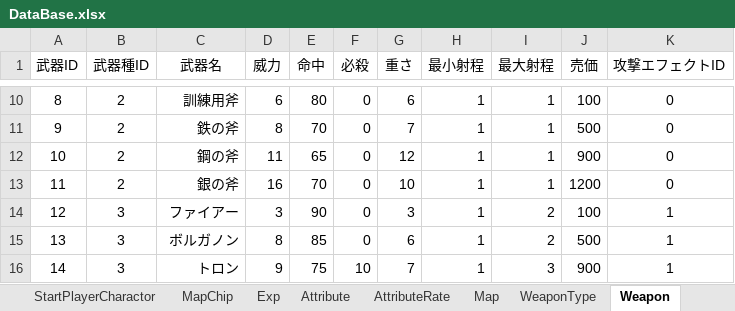
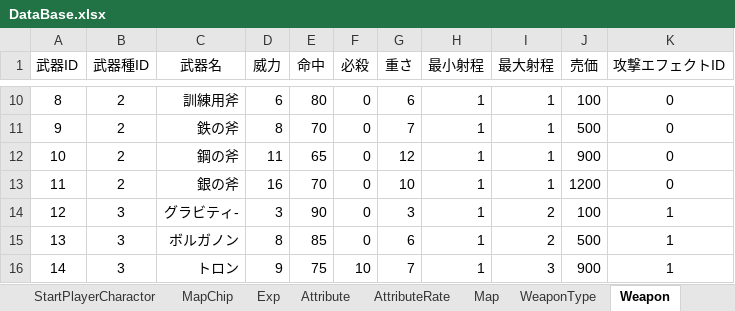
Before and after one commit to nagisa2039/Commander, an Excel workbook: Resource/DataBase/DataBase.xlsx, sheet Weapon, drawn as a sheet; only a part is shown, gaps mark what is left out; values as stored, in another font and other column widths than the file's, no borders; the diff names each change by its address in the sheet, - before the commit and + after, or states it on an @@ line.

```diff
--- a/Resource/DataBase/DataBase.xlsx (sheet Weapon)
+++ b/Resource/DataBase/DataBase.xlsx (sheet Weapon)
-C14 (武器名): ファイアー
+C14 (武器名): グラビティ-
```
Also changed, not shown: sheet MapChip, sheet Charactor, 15 other files.
